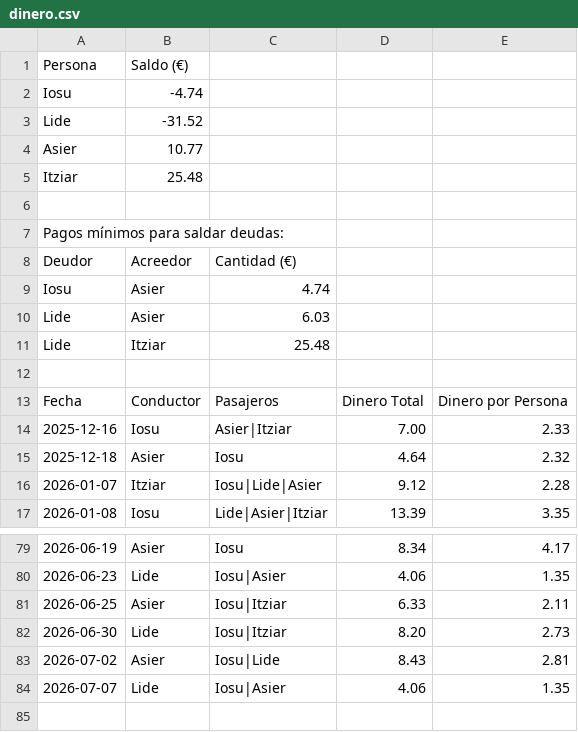
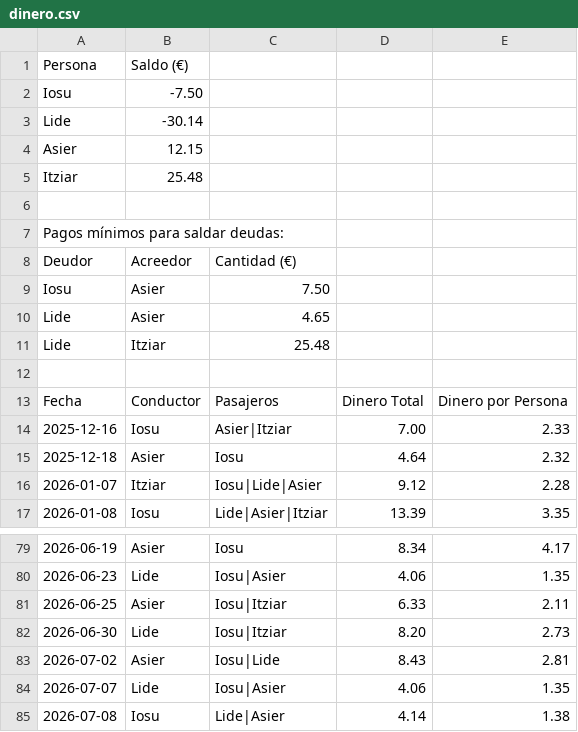
Before and after one commit to iosugomez/kotxea-backend, a CSV file: datos/dinero.csv, drawn as a sheet; only a part is shown, gaps mark what is left out.

Commit message:
Update dinero.csv 2026-07-08T07:56:22.192227

```diff
--- a/datos/dinero.csv
+++ b/datos/dinero.csv
@@ -1,5 +1,5 @@
 Persona,Saldo (€)
-Iosu,-4.74
-Lide,-31.52
-Asier,10.77
+Iosu,-7.50
+Lide,-30.14
+Asier,12.15
 Itziar,25.48
@@ -8,4 +8,4 @@ Pagos mínimos para saldar deudas:
 Deudor,Acreedor,Cantidad (€)
-Iosu,Asier,4.74
-Lide,Asier,6.03
+Iosu,Asier,7.50
+Lide,Asier,4.65
 Lide,Itziar,25.48
@@ -84 +84,2 @@ Fecha,Conductor,Pasajeros,Dinero Total,Dinero por Persona
 2026-07-07,Lide,"Iosu|Asier",4.06,1.35
+2026-07-08,Iosu,"Lide|Asier",4.14,1.38
```
